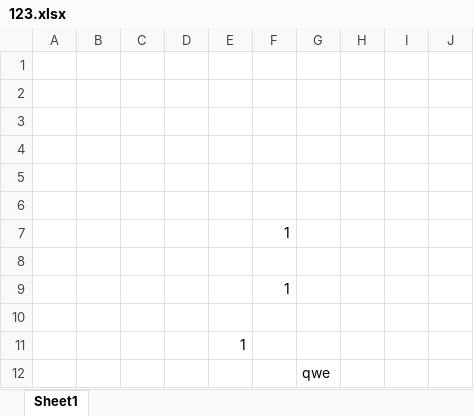
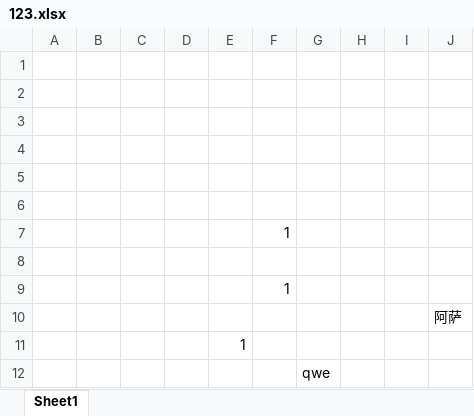
Before and after one commit to linyuhello/ShopManager, an Excel workbook: 123.xlsx, sheet Sheet1, drawn as a sheet; values as stored, in another font and other column widths than the file's, no borders; the diff names each change by its address in the sheet, - before the commit and + after, or states it on an @@ line.

Commit message:
123

```diff
--- a/123.xlsx (sheet Sheet1)
+++ b/123.xlsx (sheet Sheet1)
-J10: (empty)
+J10: 阿萨
```
